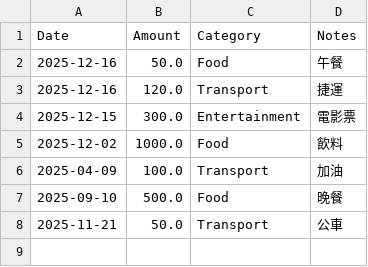
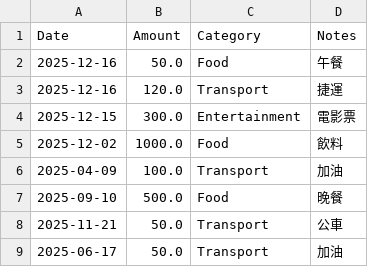
Before and after one commit to yunjinglu/SE_Expense_Tracker, a CSV file: expenses.csv, drawn as a sheet; the diff names each change by its address in the sheet, - before the commit and + after, or states it on an @@ line.

Commit message:
data update

```diff
--- a/expenses.csv
+++ b/expenses.csv
+row 9: 2025-06-17 | 50.0 | Transport | 加油
```
Also changed, not shown: 1 other file.
